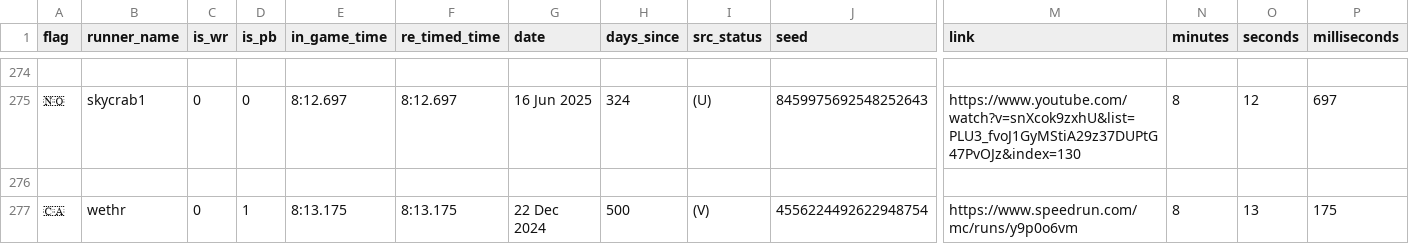
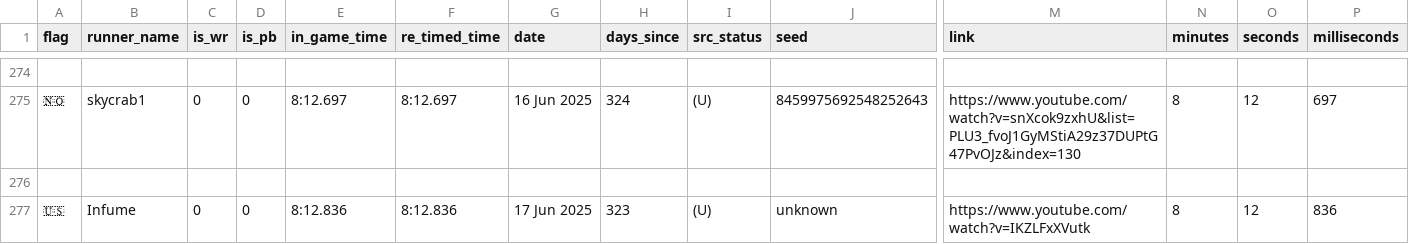
Before and after one commit to hlswan/MCSR-Database, a CSV file: data/RSG-2026-05-06.csv (was data/RSG-2026-05-05.csv), drawn as a sheet; only a part is shown, gaps mark what is left out; the shorter side is filled out with more unchanged rows; rows hold the shown columns only; the diff covers the shown part only; the diff names each change by its address in the sheet, - before the commit and + after, or states it on an @@ line.

Commit message:
added sheet v1.6.1

```diff
--- a/data/RSG-2026-05-05.csv
+++ b/data/RSG-2026-05-06.csv
+row 277: 🇺🇸 | Infume | 0 | 0 | 8:12.836 | 8:12.836 | 17 Jun 2025 | 323 | (U) | unknown | https://www.youtube.com/watch?v=IKZLFxXVutk | 8 | 12 | 836
```
Also changed, not shown: 9 added rows and 4 edited cells elsewhere in this file.
